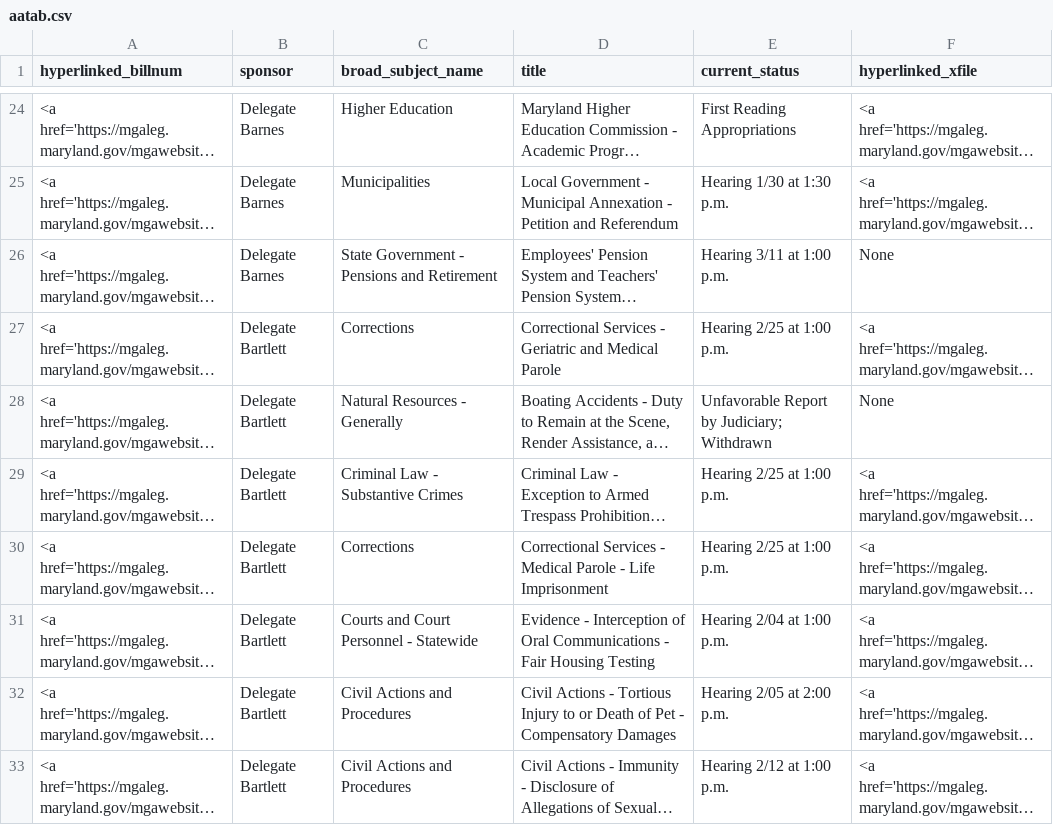
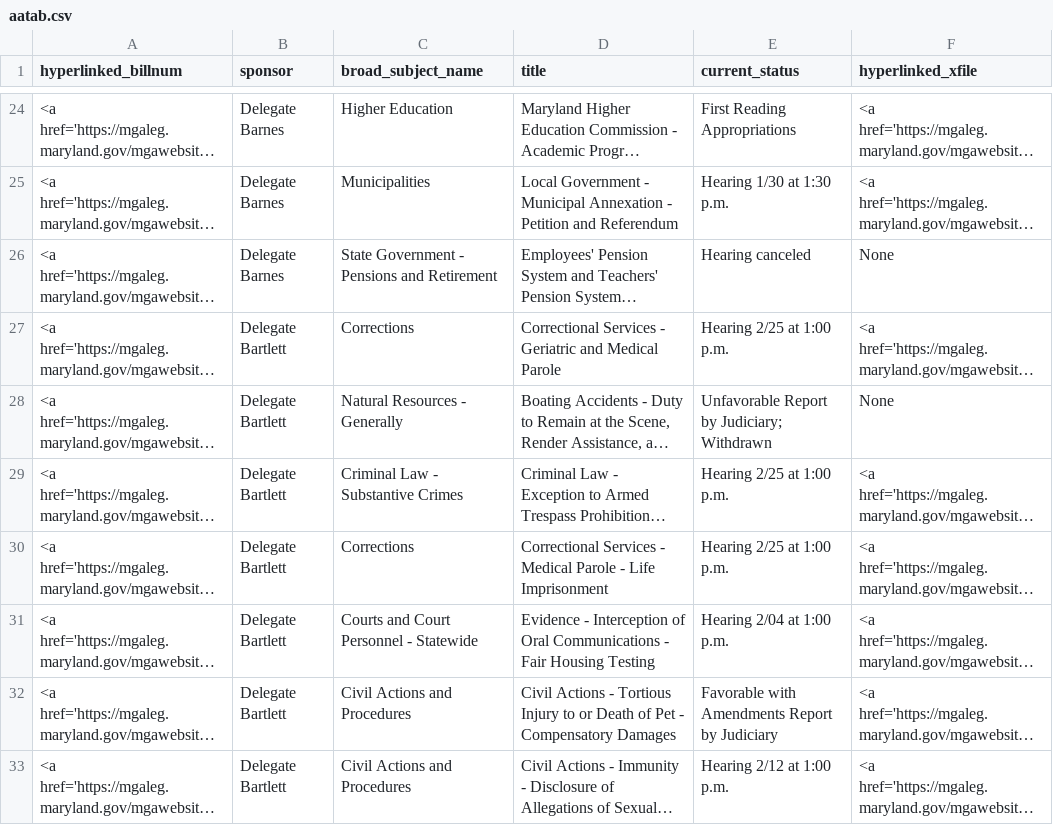
Before and after one commit to Baltimore-Sun/md-ga-bill-tracker, a CSV file: aatab.csv, drawn as a sheet; only a part is shown, gaps mark what is left out; long unchanged cells end in …; the diff names each change by its address in the sheet, - before the commit and + after, or states it on an @@ line.

```diff
--- a/aatab.csv
+++ b/aatab.csv
-E26 (current_status): Hearing 3/11 at 1:00 p.m.
+E26 (current_status): Hearing canceled
-E32 (current_status): Hearing 2/05 at 2:00 p.m.
+E32 (current_status): Favorable with Amendments Report by Judiciary
```
